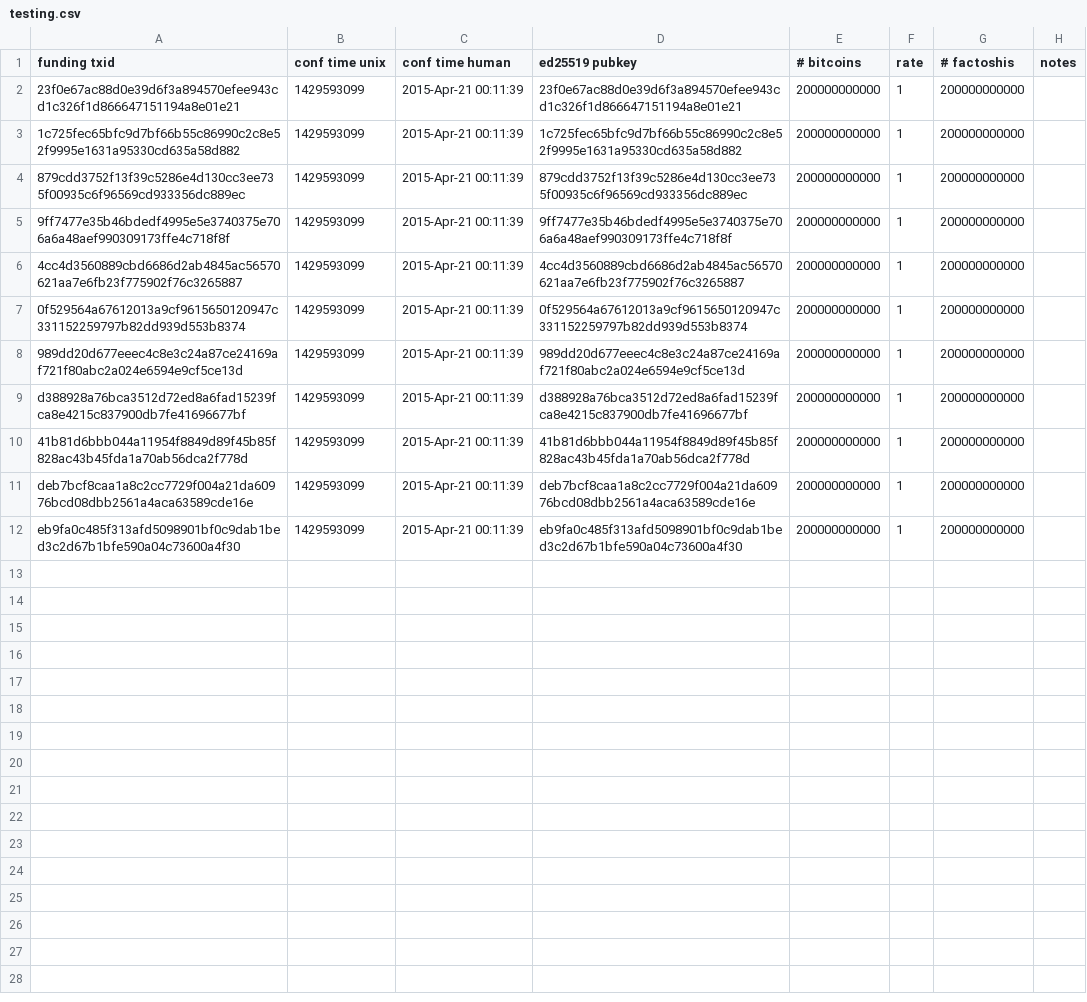
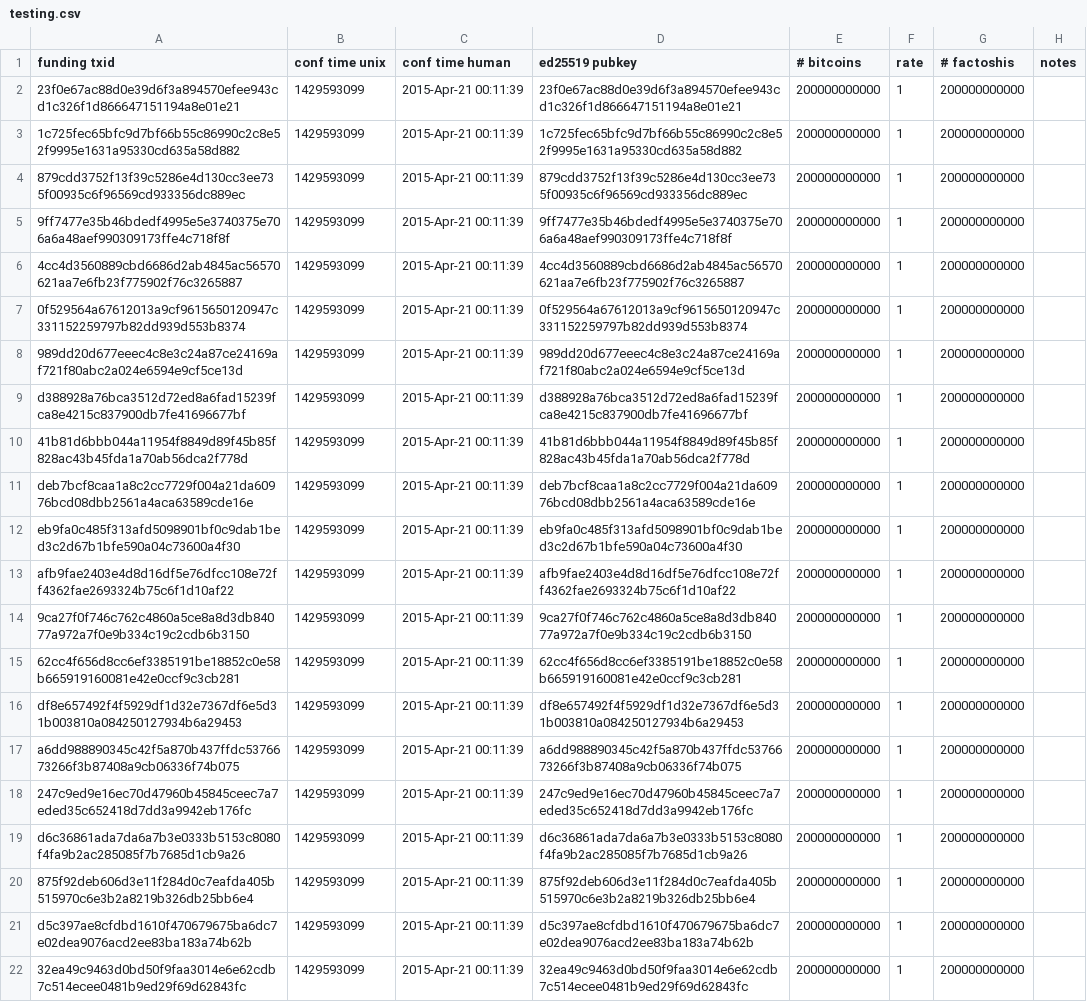
Before and after one commit to FactomProject/genesisblockmaker, a CSV file: testing.csv, drawn as a sheet; the diff names each change by its address in the sheet, - before the commit and + after, or states it on an @@ line.

```diff
--- a/testing.csv
+++ b/testing.csv
+row 13: afb9fae2403e4d8d16df5e76dfcc108e72ff4362fae2693324b75c6f1d10af22 | 1429593099 | 2015-Apr-21 00:11:39 | afb9fae2403e4d8d16df5e76dfcc108e72ff4362fae2693324b75c6f1d10af22 | 200000000000 | 1 | 200000000000
+row 14: 9ca27f0f746c762c4860a5ce8a8d3db84077a972a7f0e9b334c19c2cdb6b3150 | 1429593099 | 2015-Apr-21 00:11:39 | 9ca27f0f746c762c4860a5ce8a8d3db84077a972a7f0e9b334c19c2cdb6b3150 | 200000000000 | 1 | 200000000000
+row 15: 62cc4f656d8cc6ef3385191be18852c0e58b665919160081e42e0ccf9c3cb281 | 1429593099 | 2015-Apr-21 00:11:39 | 62cc4f656d8cc6ef3385191be18852c0e58b665919160081e42e0ccf9c3cb281 | 200000000000 | 1 | 200000000000
+row 16: df8e657492f4f5929df1d32e7367df6e5d31b003810a084250127934b6a29453 | 1429593099 | 2015-Apr-21 00:11:39 | df8e657492f4f5929df1d32e7367df6e5d31b003810a084250127934b6a29453 | 200000000000 | 1 | 200000000000
+row 17: a6dd988890345c42f5a870b437ffdc5376673266f3b87408a9cb06336f74b075 | 1429593099 | 2015-Apr-21 00:11:39 | a6dd988890345c42f5a870b437ffdc5376673266f3b87408a9cb06336f74b075 | 200000000000 | 1 | 200000000000
+row 18: 247c9ed9e16ec70d47960b45845ceec7a7eded35c652418d7dd3a9942eb176fc | 1429593099 | 2015-Apr-21 00:11:39 | 247c9ed9e16ec70d47960b45845ceec7a7eded35c652418d7dd3a9942eb176fc | 200000000000 | 1 | 200000000000
+row 19: d6c36861ada7da6a7b3e0333b5153c8080f4fa9b2ac285085f7b7685d1cb9a26 | 1429593099 | 2015-Apr-21 00:11:39 | d6c36861ada7da6a7b3e0333b5153c8080f4fa9b2ac285085f7b7685d1cb9a26 | 200000000000 | 1 | 200000000000
+row 20: 875f92deb606d3e11f284d0c7eafda405b515970c6e3b2a8219b326db25bb6e4 | 1429593099 | 2015-Apr-21 00:11:39 | 875f92deb606d3e11f284d0c7eafda405b515970c6e3b2a8219b326db25bb6e4 | 200000000000 | 1 | 200000000000
+row 21: d5c397ae8cfdbd1610f470679675ba6dc7e02dea9076acd2ee83ba183a74b62b | 1429593099 | 2015-Apr-21 00:11:39 | d5c397ae8cfdbd1610f470679675ba6dc7e02dea9076acd2ee83ba183a74b62b | 200000000000 | 1 | 200000000000
+row 22: 32ea49c9463d0bd50f9faa3014e6e62cdb7c514ecee0481b9ed29f69d62843fc | 1429593099 | 2015-Apr-21 00:11:39 | 32ea49c9463d0bd50f9faa3014e6e62cdb7c514ecee0481b9ed29f69d62843fc | 200000000000 | 1 | 200000000000
```
Also changed, not shown: 5 other files.
